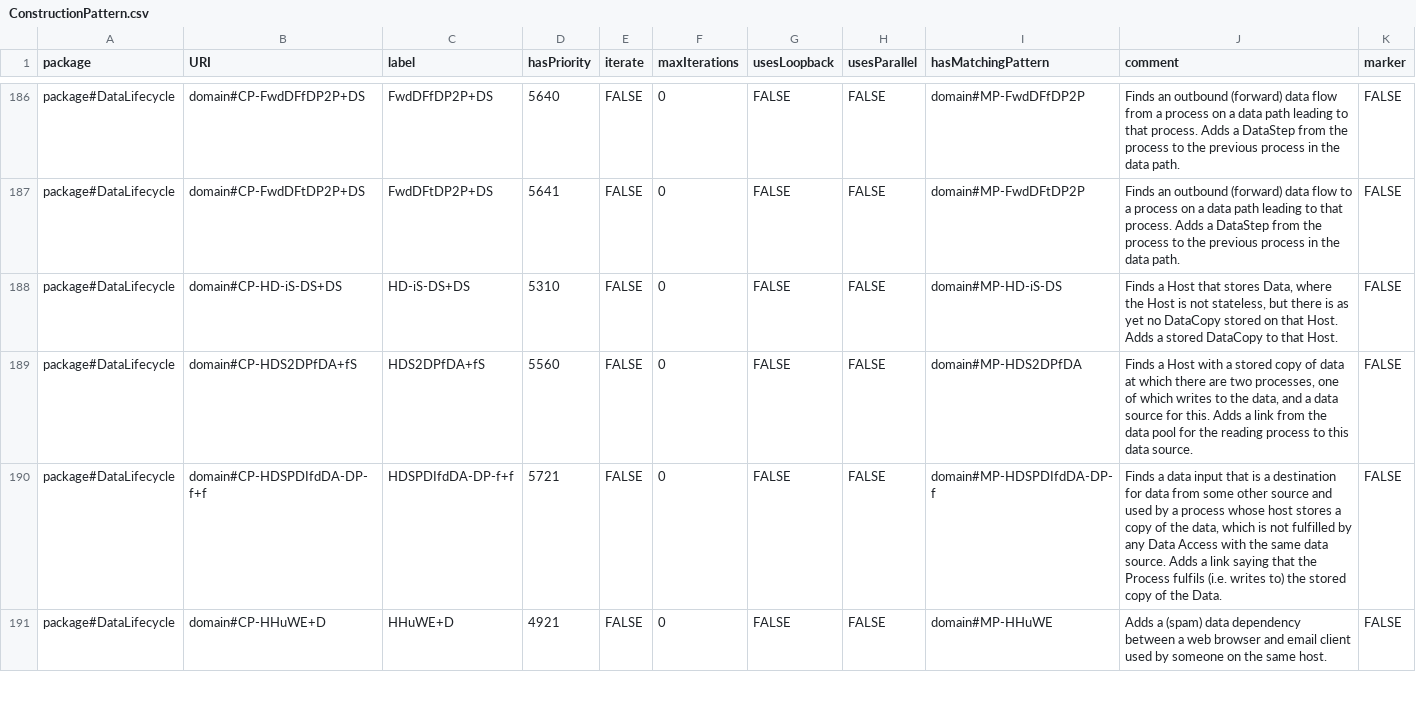
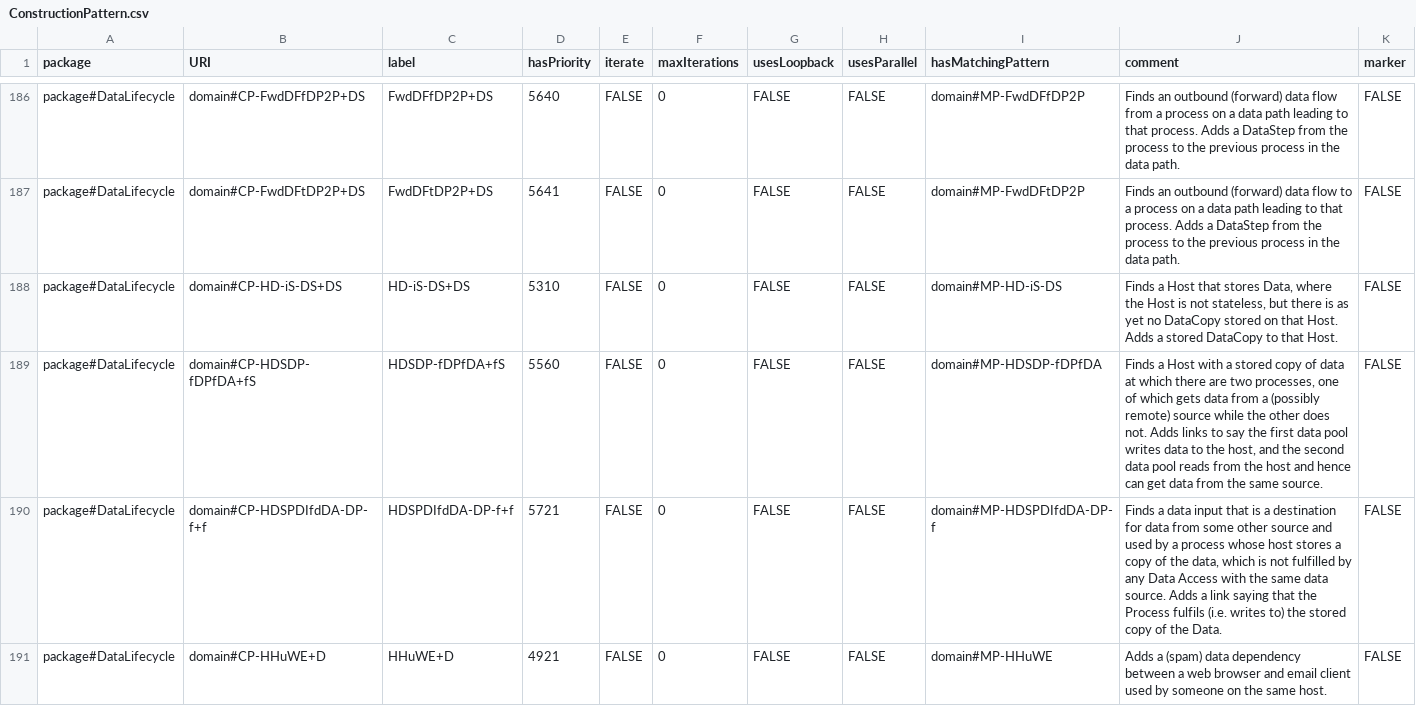
Before and after one commit to Spyderisk/domain-network, a CSV file: csv/ConstructionPattern.csv, drawn as a sheet; only a part is shown, gaps mark what is left out.

```diff
--- a/csv/ConstructionPattern.csv
+++ b/csv/ConstructionPattern.csv
@@ -188,3 +188,3 @@ package#DataLifecycle,domain#CP-FwdDFtDP2P+DS,FwdDFtDP2P+DS,5641,FALSE,0,FALSE,F
 package#DataLifecycle,domain#CP-HD-iS-DS+DS,HD-iS-DS+DS,5310,FALSE,0,FALSE,FALSE,domain#MP-HD-iS-DS,"Finds a Host that stores Data, where the Host is not stateless, but there is as yet no DataCopy stored on that Host. Adds a stored DataCopy to that Host.",FALSE
-package#DataLifecycle,domain#CP-HDS2DPfDA+fS,HDS2DPfDA+fS,5560,FALSE,0,FALSE,FALSE,domain#MP-HDS2DPfDA,"Finds a Host with a stored copy of data at which there are two processes, one of which writes to the data, and a data source for this. Adds a link from the data pool for the reading process to this data source.",FALSE
+package#DataLifecycle,domain#CP-HDSDP-fDPfDA+fS,HDSDP-fDPfDA+fS,5560,FALSE,0,FALSE,FALSE,domain#MP-HDSDP-fDPfDA,"Finds a Host with a stored copy of data at which there are two processes, one of which gets data from a (possibly remote) source while the other does not. Adds links to say the first data pool writes data to the host, and the second data pool reads from the host and hence can get data from the same source.",FALSE
 package#DataLifecycle,domain#CP-HDSPDIfdDA-DP-f+f,HDSPDIfdDA-DP-f+f,5721,FALSE,0,FALSE,FALSE,domain#MP-HDSPDIfdDA-DP-f,"Finds a data input that is a destination for data from some other source and used by a process whose host stores a copy of the data, which is not fulfilled by any Data Access with the same data source. Adds a link saying that the Process fulfils (i.e. writes to) the stored copy of the Data.",FALSE
```
Also changed, not shown: csv/ConstructionPatternLinks.csv, csv/ConstructionSuccessor.csv, 7 other files.
